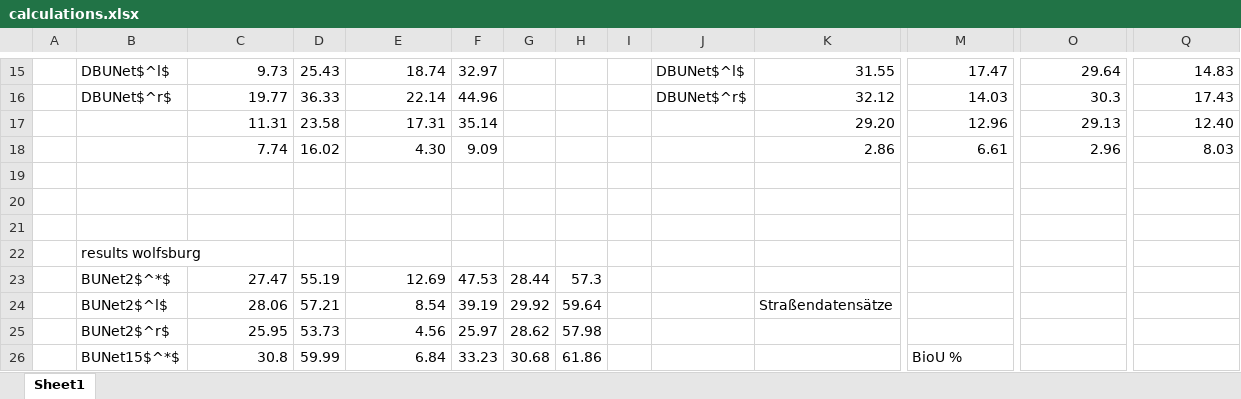
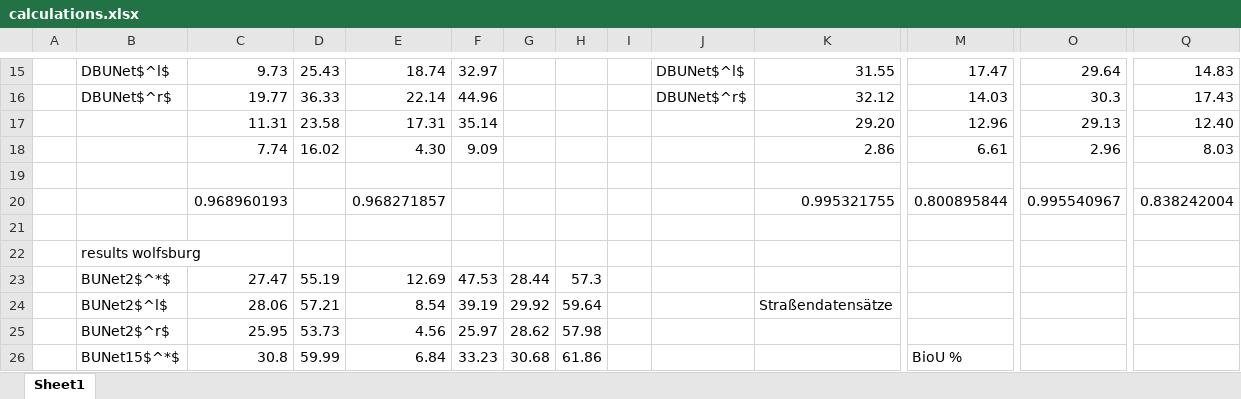
Before and after one commit to bicycle-lane-detector/thesis, an Excel workbook: calculations.xlsx, sheet Sheet1, drawn as a sheet; only a part is shown, gaps mark what is left out; values as stored, in another font and other column widths than the file's, no borders; charts and pictures not drawn; rows hold the shown columns only; the diff names each change by its address in the sheet, - before the commit and + after, or states it on an @@ line.

```diff
--- a/calculations.xlsx (sheet Sheet1)
+++ b/calculations.xlsx (sheet Sheet1)
-row 20: (empty)
+row 20:  |  | 0.968960193 |  | 0.968271857 |  |  |  |  |  | 0.995321755 | 0.800895844 | 0.995540967 | 0.838242004
```
Also changed, not shown: charts or pictures, 2 other files.
